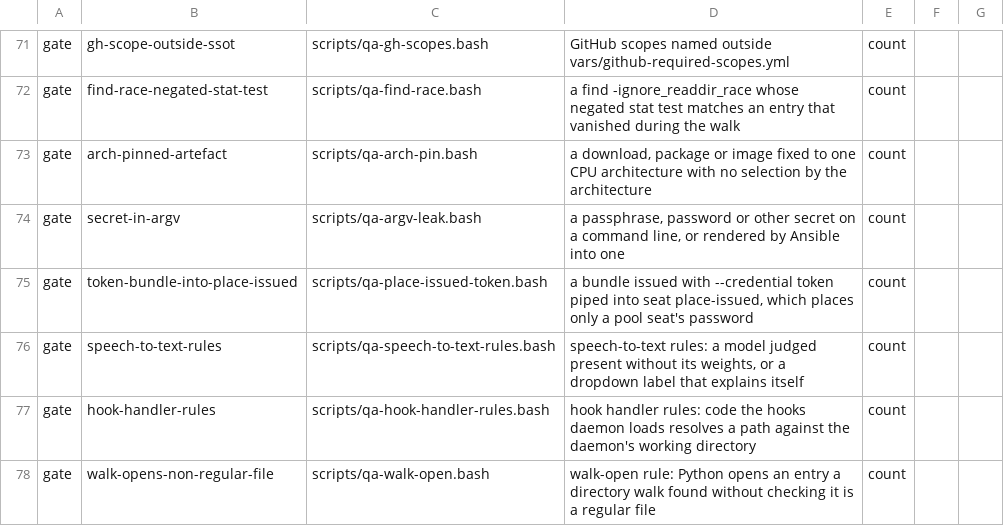
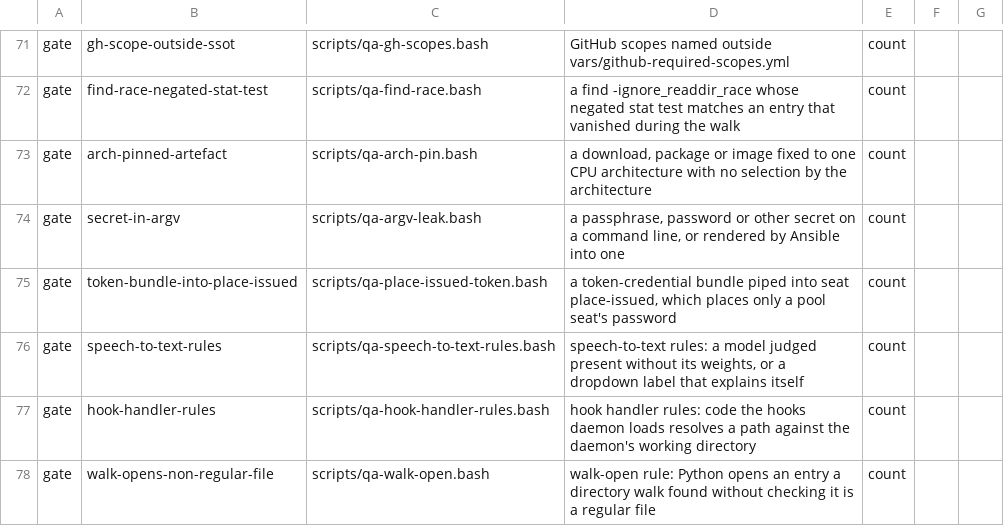
Before and after one commit to LongTermSupport/fedora-desktop, a TSV file: scripts/qa-gates.tsv, drawn as a sheet; only a part is shown, gaps mark what is left out.

```diff
--- a/scripts/qa-gates.tsv
+++ b/scripts/qa-gates.tsv
@@ -74,3 +74,3 @@ gate	arch-pinned-artefact	scripts/qa-arch-pin.bash	a download, package or image
 gate	secret-in-argv	scripts/qa-argv-leak.bash	a passphrase, password or other secret on a command line, or rendered by Ansible into one	count
-gate	token-bundle-into-place-issued	scripts/qa-place-issued-token.bash	a bundle issued with --credential token piped into seat place-issued, which places only a pool seat's password	count
+gate	token-bundle-into-place-issued	scripts/qa-place-issued-token.bash	a token-credential bundle piped into seat place-issued, which places only a pool seat's password	count
 gate	speech-to-text-rules	scripts/qa-speech-to-text-rules.bash	speech-to-text rules: a model judged present without its weights, or a dropdown label that explains itself	count
```
Also changed, not shown: 13 other files.
